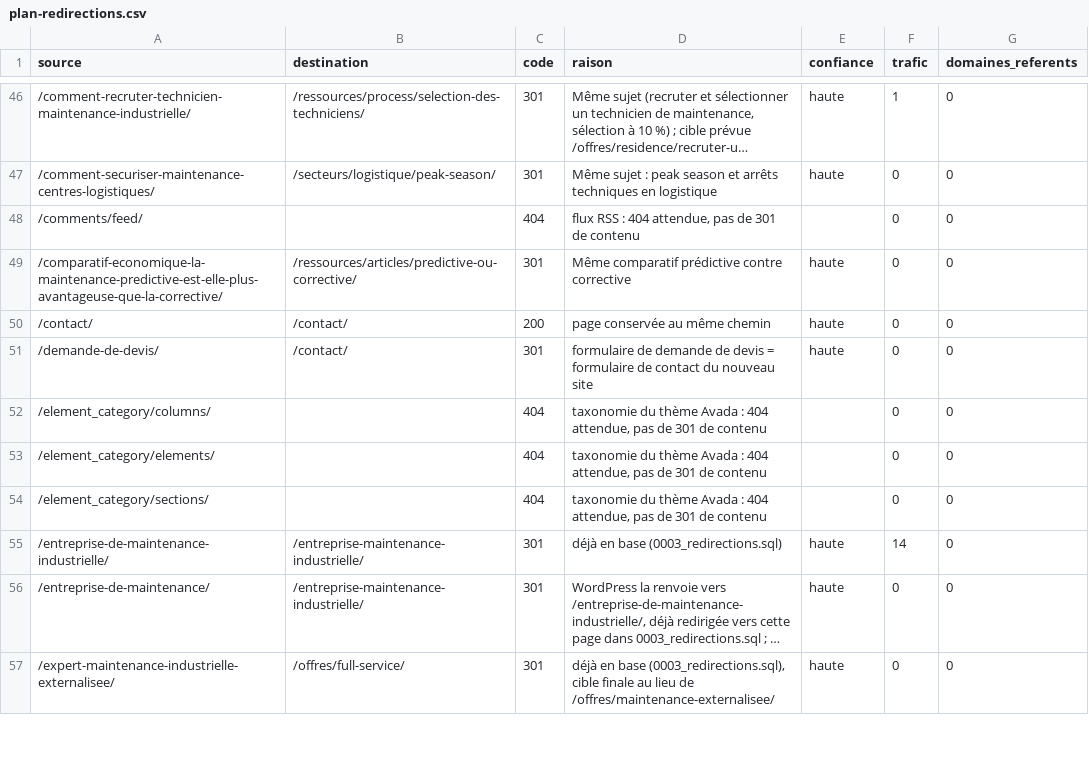
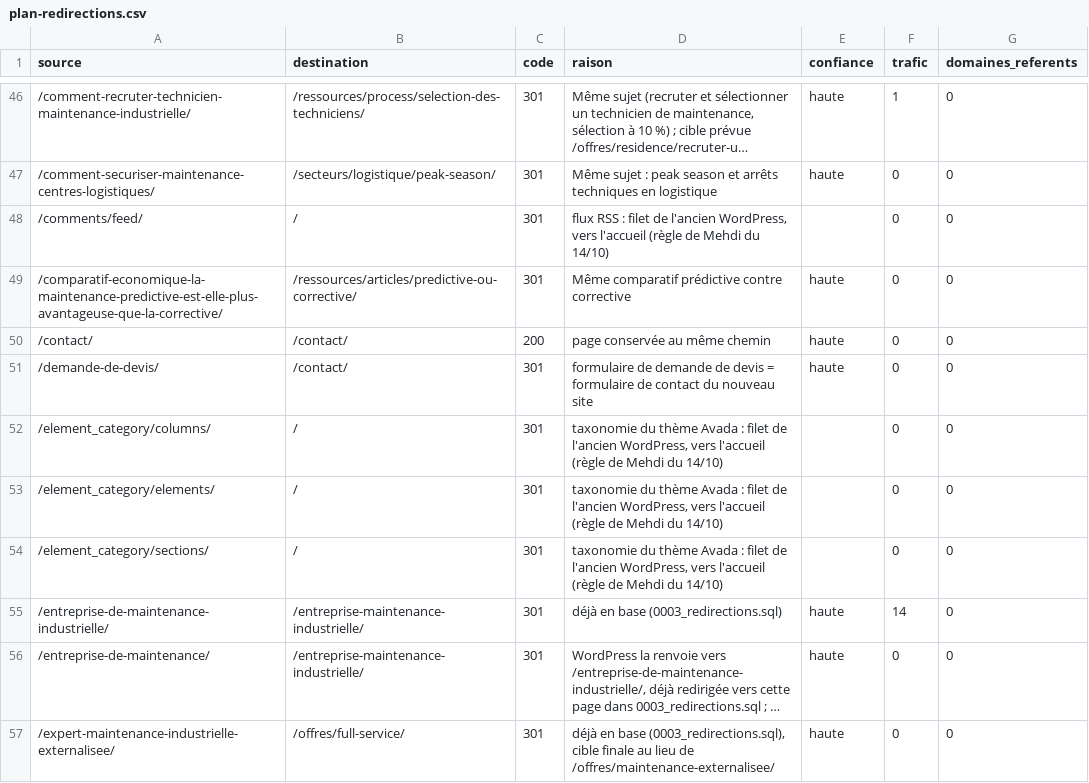
Before and after one commit to mttfmigen/migen-site, a CSV file: docs/redirections/plan-redirections.csv, drawn as a sheet; only a part is shown, gaps mark what is left out; long unchanged cells end in …; the diff covers the shown part only.

Commit message:
feat(redirections): filet de l'ancien WordPress, plus aucune ancienne adresse en 404
Regle de Mehdi du 14/10 : toute URL de l'ancien site renvoie vers une page.
- lib/filet-ancien-site.ts : wp-*, .php, author, category, tag, blocs Avada,
  WooCommerce, archives datees, ?p= ?page_id= ?cat= ?s= sur l'accueil vont a
  l'accueil ; .../page/N/ et .../feed/ prennent la cible de leur archive.
- proxy.ts : le filet passe apres la table redirects et les lignes du code ;
  le matcher voit aussi /wp-* et les .php.
- les 35 adresses techniques passent en 301 (csv, plan) ; la porte
  verifie-redirections echoue sur une ancienne adresse en 404, teste un
  exemple par motif du filet et des temoins (404 gardee, fichiers, API).
- bun lib/verification-filet.ts : chaque motif et les pages du site intactes.

```diff
--- a/docs/redirections/plan-redirections.csv
+++ b/docs/redirections/plan-redirections.csv
@@ -47,3 +47,3 @@ source,destination,code,raison,confiance,trafic,domaines_referents
 /comment-securiser-maintenance-centres-logistiques/,/secteurs/logistique/peak-season/,301,Même sujet : peak season et arrêts techniques en logistique,haute,0,0
-/comments/feed/,,404,"flux RSS : 404 attendue, pas de 301 de contenu",,0,0
+/comments/feed/,/,301,"flux RSS : filet de l'ancien WordPress, vers l'accueil (règle de Mehdi du 14/10)",,0,0
 /comparatif-economique-la-maintenance-predictive-est-elle-plus-avantageuse-que-la-corrective/,/ressources/articles/predictive-ou-corrective/,301,Même comparatif prédictive contre corrective,haute,0,0
@@ -51,5 +51,5 @@ source,destination,code,raison,confiance,trafic,domaines_referents
 /demande-de-devis/,/contact/,301,formulaire de demande de devis = formulaire de contact du nouveau site,haute,0,0
-/element_category/columns/,,404,"taxonomie du thème Avada : 404 attendue, pas de 301 de contenu",,0,0
-/element_category/elements/,,404,"taxonomie du thème Avada : 404 attendue, pas de 301 de contenu",,0,0
-/element_category/sections/,,404,"taxonomie du thème Avada : 404 attendue, pas de 301 de contenu",,0,0
+/element_category/columns/,/,301,"taxonomie du thème Avada : filet de l'ancien WordPress, vers l'accueil (règle de Mehdi du 14/10)",,0,0
+/element_category/elements/,/,301,"taxonomie du thème Avada : filet de l'ancien WordPress, vers l'accueil (règle de Mehdi du 14/10)",,0,0
+/element_category/sections/,/,301,"taxonomie du thème Avada : filet de l'ancien WordPress, vers l'accueil (règle de Mehdi du 14/10)",,0,0
 /entreprise-de-maintenance-industrielle/,/entreprise-maintenance-industrielle/,301,déjà en base (0003_redirections.sql),haute,14,0
```
Also changed, not shown: 93 edited cells elsewhere in this file, 7 other files.
